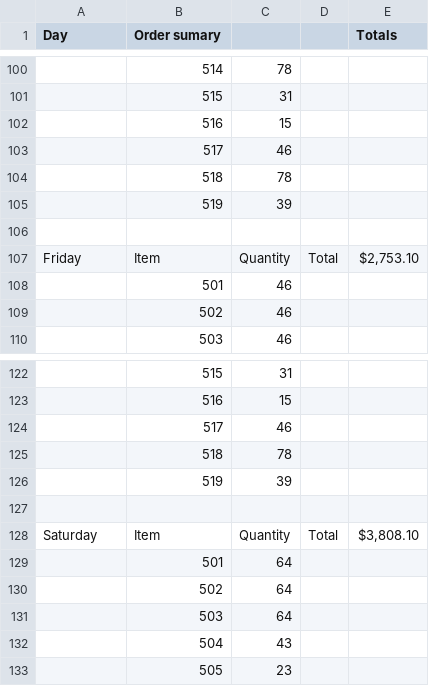
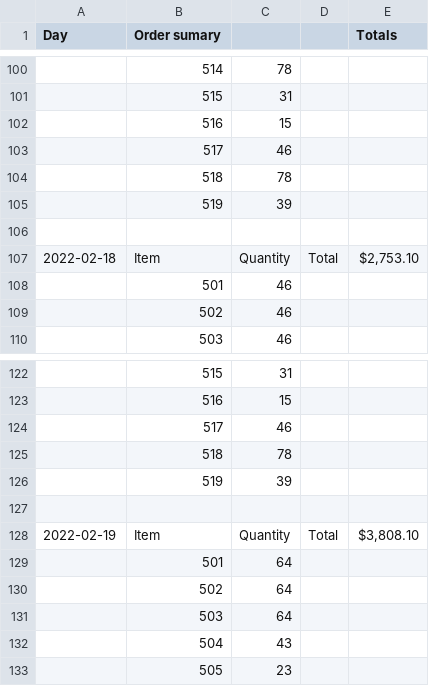
Before and after one commit to nathanielw2009/CSCE315_Proj2, a CSV file: FirstWeekSales.csv, drawn as a sheet; only a part is shown, gaps mark what is left out; the diff covers the shown part only; the diff names each change by its address in the sheet, - before the commit and + after, or states it on an @@ line.

```diff
--- a/FirstWeekSales.csv
+++ b/FirstWeekSales.csv
-A107 (Day): Friday
+A107 (Day): 2022-02-18
-A128 (Day): Saturday
+A128 (Day): 2022-02-19
```
Also changed, not shown: 5 edited cells elsewhere in this file, First day order.csv, 3 other files.
